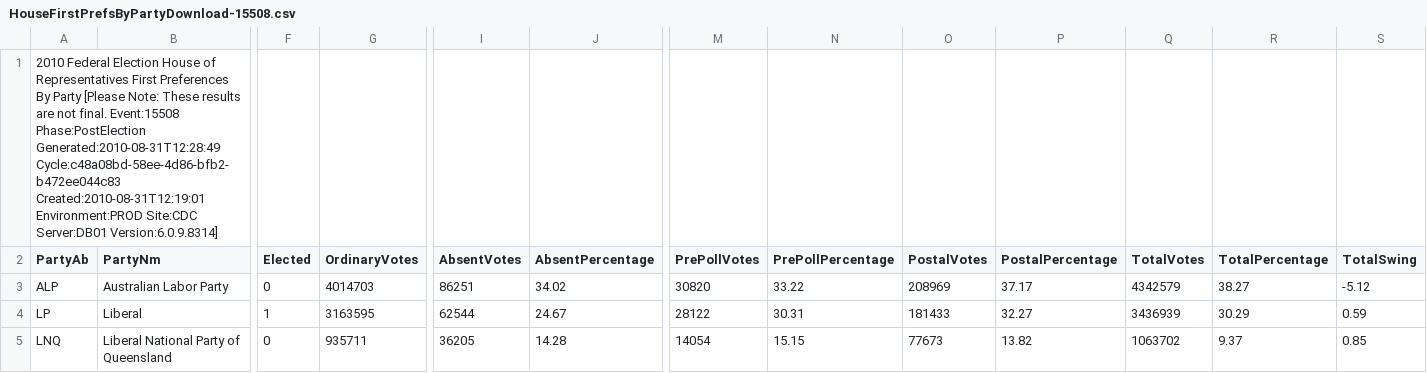
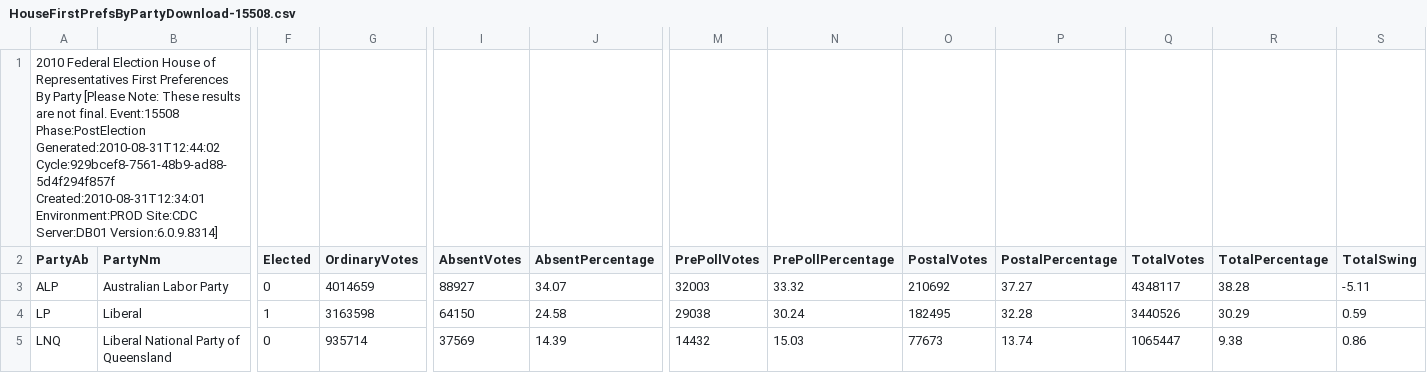
Before and after one commit to d1b/AustralianFederalElection2010CSV, a CSV file: HouseFirstPrefsByPartyDownload-15508.csv, drawn as a sheet; only a part is shown, gaps mark what is left out; the diff covers the shown part only; the diff names each change by its address in the sheet, - before the commit and + after, or states it on an @@ line.

```diff
--- a/HouseFirstPrefsByPartyDownload-15508.csv
+++ b/HouseFirstPrefsByPartyDownload-15508.csv
-A1 (PartyAb): …Event:15508 Phase:PostElection Generated:2010-08-31T12:28:49 Cycle:c48a08bd-58ee-4d86-bfb2-b472ee044c83 Created:2010-08-31T12:19:01 Environment:PROD Site:CDC…
+A1 (PartyAb): …Event:15508 Phase:PostElection Generated:2010-08-31T12:44:02 Cycle:929bcef8-7561-48b9-ad88-5d4f294f857f Created:2010-08-31T12:34:01 Environment:PROD Site:CDC…
-G3 (OrdinaryVotes): 4014703
+G3 (OrdinaryVotes): 4014659
-I3 (AbsentVotes): 86251
+I3 (AbsentVotes): 88927
-J3 (AbsentPercentage): 34.02
+J3 (AbsentPercentage): 34.07
-M3 (PrePollVotes): 30820
+M3 (PrePollVotes): 32003
-N3 (PrePollPercentage): 33.22
+N3 (PrePollPercentage): 33.32
-O3 (PostalVotes): 208969
+O3 (PostalVotes): 210692
-P3 (PostalPercentage): 37.17
+P3 (PostalPercentage): 37.27
-Q3 (TotalVotes): 4342579
+Q3 (TotalVotes): 4348117
-R3 (TotalPercentage): 38.27
+R3 (TotalPercentage): 38.28
-S3 (TotalSwing): -5.12
+S3 (TotalSwing): -5.11
-G4 (OrdinaryVotes): 3163595
+G4 (OrdinaryVotes): 3163598
-I4 (AbsentVotes): 62544
+I4 (AbsentVotes): 64150
-J4 (AbsentPercentage): 24.67
+J4 (AbsentPercentage): 24.58
-M4 (PrePollVotes): 28122
+M4 (PrePollVotes): 29038
-N4 (PrePollPercentage): 30.31
+N4 (PrePollPercentage): 30.24
-O4 (PostalVotes): 181433
+O4 (PostalVotes): 182495
-P4 (PostalPercentage): 32.27
+P4 (PostalPercentage): 32.28
-Q4 (TotalVotes): 3436939
+Q4 (TotalVotes): 3440526
-G5 (OrdinaryVotes): 935711
+G5 (OrdinaryVotes): 935714
-I5 (AbsentVotes): 36205
+I5 (AbsentVotes): 37569
-J5 (AbsentPercentage): 14.28
+J5 (AbsentPercentage): 14.39
-M5 (PrePollVotes): 14054
+M5 (PrePollVotes): 14432
-N5 (PrePollPercentage): 15.15
+N5 (PrePollPercentage): 15.03
-P5 (PostalPercentage): 13.82
+P5 (PostalPercentage): 13.74
-Q5 (TotalVotes): 1063702
+Q5 (TotalVotes): 1065447
-R5 (TotalPercentage): 9.37
+R5 (TotalPercentage): 9.38
-S5 (TotalSwing): 0.85
+S5 (TotalSwing): 0.86
```
Also changed, not shown: 64 edited cells elsewhere in this file, HouseFirstPrefsByCandidateByVoteTypeDownload-15508.csv, HouseFirstPrefsByStateByPartyDownload-15508.csv, 53 other files.
